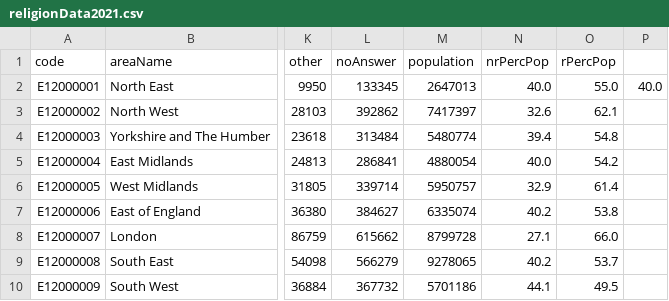
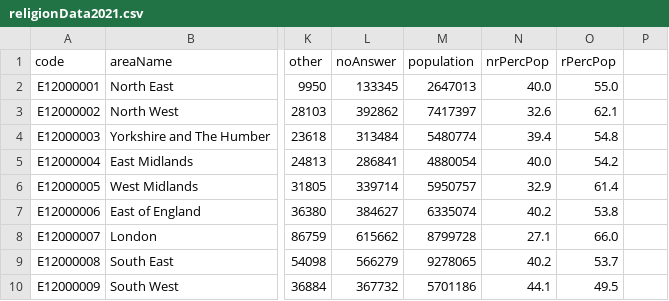
Before and after one commit to safaabdul/data, a CSV file: religionData2021.csv, drawn as a sheet; only a part is shown, gaps mark what is left out; the diff names each change by its address in the sheet, - before the commit and + after, or states it on an @@ line.

Commit message:
Update religionData2021.csv

```diff
--- a/religionData2021.csv
+++ b/religionData2021.csv
-P2: 40.0
+P2: (empty)
```
